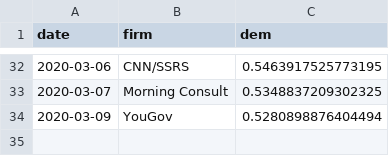
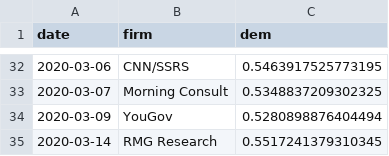
Before and after one commit to CoryMcCartan/us-house-20, a CSV file: docs/polls.csv, drawn as a sheet; only a part is shown, gaps mark what is left out; the diff names each change by its address in the sheet, - before the commit and + after, or states it on an @@ line.

```diff
--- a/docs/polls.csv
+++ b/docs/polls.csv
+row 35: 2020-03-14 | RMG Research | 0.5517241379310345
```
Also changed, not shown: data/current_polls.csv, docs/history.csv, 1 other file.
